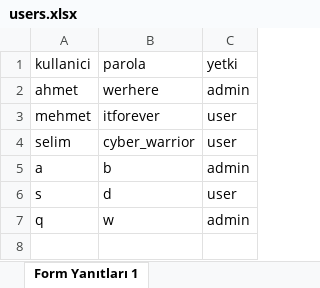
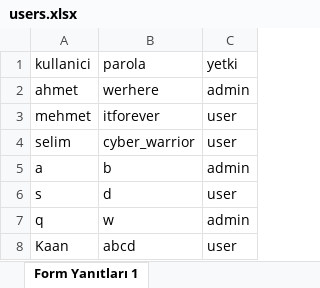
Before and after one commit to Harriery/my-python-projects, an Excel workbook: users.xlsx, sheet Form Yanıtları 1, drawn as a sheet; values as stored, in another font and other column widths than the file's, no borders; charts and pictures not drawn; the diff names each change by its address in the sheet, - before the commit and + after, or states it on an @@ line.

Commit message:
update
created preference menu (user) and preference menu (administrator)

```diff
--- a/users.xlsx (sheet Form Yanıtları 1)
+++ b/users.xlsx (sheet Form Yanıtları 1)
+row 8: Kaan | abcd | user
```
Also changed, not shown: 7 other files.
